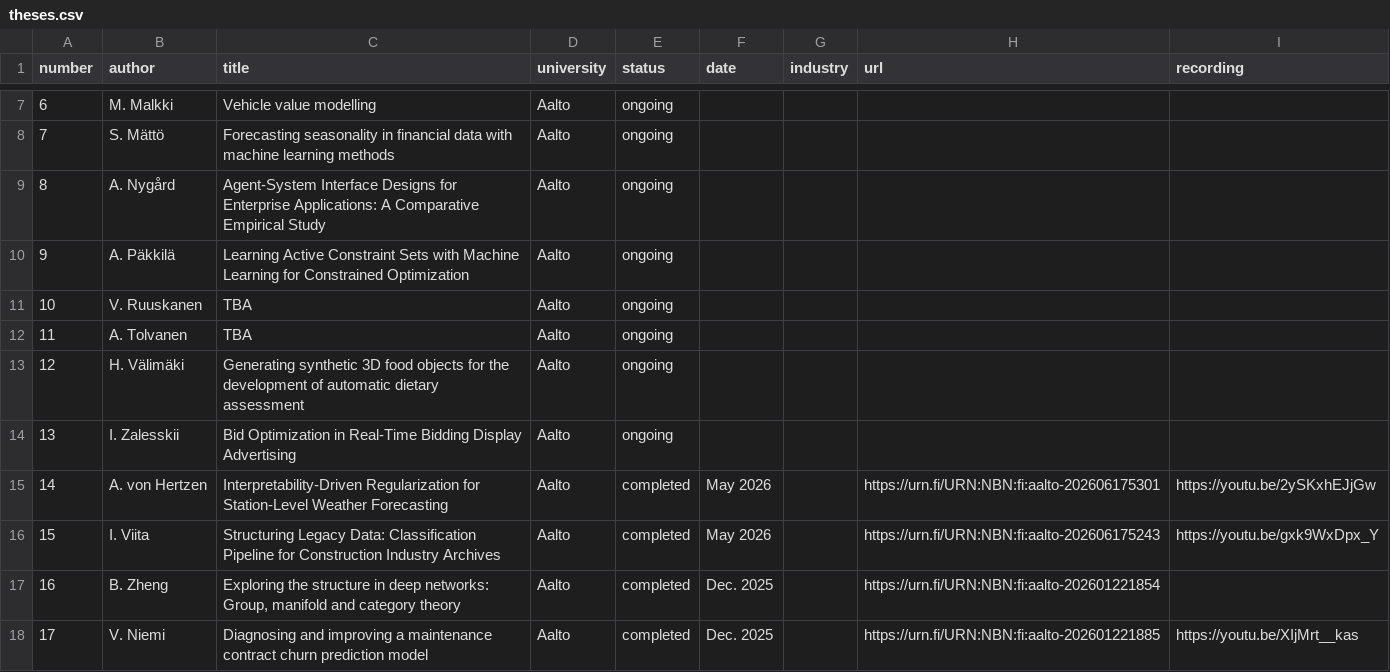
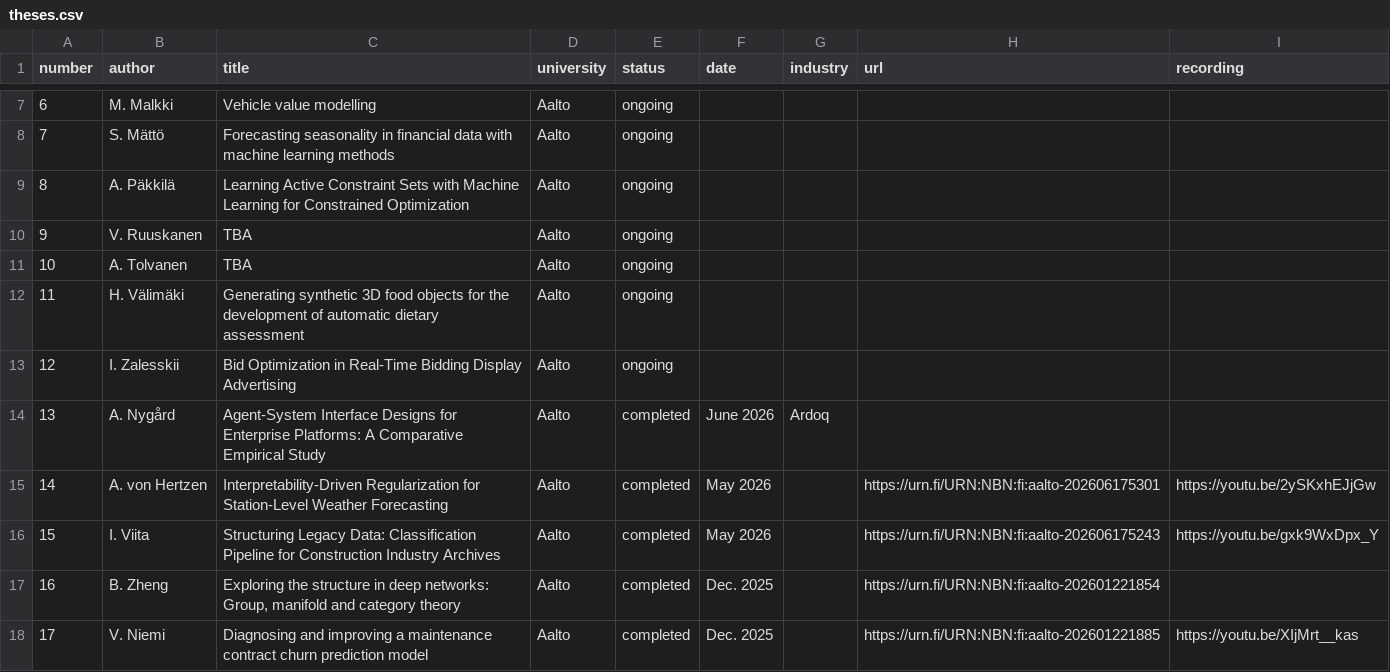
Before and after one commit to alexjungaalto/masterthesis, a CSV file: theses.csv, drawn as a sheet; only a part is shown, gaps mark what is left out; removed rows and columns are numbered as before the commit, all else as after; the diff names each change by its address in the sheet, - before the commit and + after, or states it on an @@ line.

```diff
--- a/theses.csv
+++ b/theses.csv
-row 9: 8 | A. Nygård | Agent-System Interface Designs for Enterprise Applications: A Comparative Empirical Study | Aalto | ongoing
@@ column A (number) renumbered between rows 9 and 13 @@
+row 14: 13 | A. Nygård | Agent-System Interface Designs for Enterprise Platforms: A Comparative Empirical Study | Aalto | completed | June 2026 | Ardoq
```
Also changed, not shown: 1 other file.
